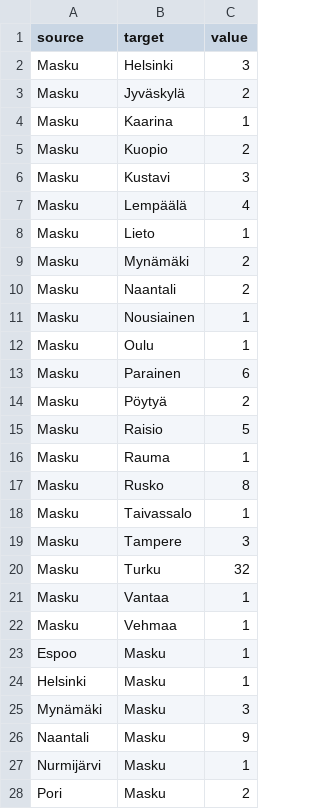
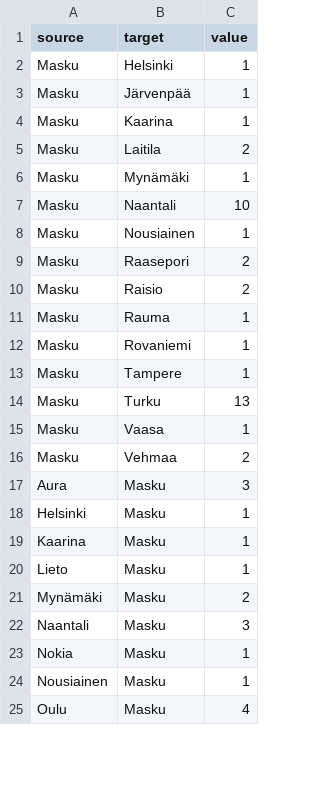
Before and after one commit to Kangasalakehitys/masku, a CSV file: data/masku_migr_muni.csv, drawn as a sheet; only a part is shown; the diff covers the shown part only.

```diff
--- a/data/masku_migr_muni.csv
+++ b/data/masku_migr_muni.csv
@@ -1,28 +1,25 @@
 "source","target","value"
-"Masku","Helsinki",3
-"Masku","Jyväskylä",2
+"Masku","Helsinki",1
+"Masku","Järvenpää",1
 "Masku","Kaarina",1
-"Masku","Kuopio",2
-"Masku","Kustavi",3
-"Masku","Lempäälä",4
-"Masku","Lieto",1
-"Masku","Mynämäki",2
-"Masku","Naantali",2
+"Masku","Laitila",2
+"Masku","Mynämäki",1
+"Masku","Naantali",10
 "Masku","Nousiainen",1
-"Masku","Oulu",1
-"Masku","Parainen",6
-"Masku","Pöytyä",2
-"Masku","Raisio",5
+"Masku","Raasepori",2
+"Masku","Raisio",2
 "Masku","Rauma",1
-"Masku","Rusko",8
-"Masku","Taivassalo",1
-"Masku","Tampere",3
-"Masku","Turku",32
-"Masku","Vantaa",1
-"Masku","Vehmaa",1
-"Espoo","Masku",1
+"Masku","Rovaniemi",1
+"Masku","Tampere",1
+"Masku","Turku",13
+"Masku","Vaasa",1
+"Masku","Vehmaa",2
+"Aura","Masku",3
 "Helsinki","Masku",1
-"Mynämäki","Masku",3
-"Naantali","Masku",9
-"Nurmijärvi","Masku",1
-"Pori","Masku",2
+"Kaarina","Masku",1
+"Lieto","Masku",1
+"Mynämäki","Masku",2
+"Naantali","Masku",3
+"Nokia","Masku",1
+"Nousiainen","Masku",1
+"Oulu","Masku",4
```
Also changed, not shown: 1 added row, 3 removed rows and 2 edited cells elsewhere in this file, data/masku_migr_betw_muni_map.csv, data/masku_population_map.csv, 14 other files.
